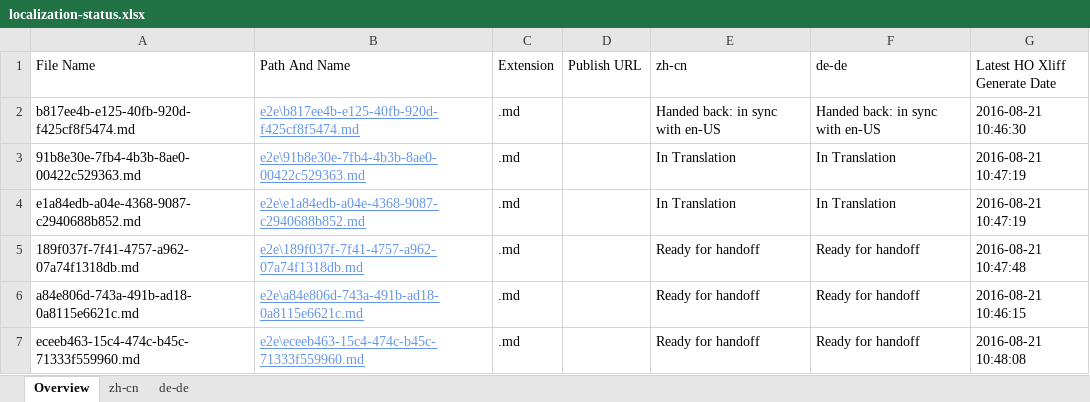
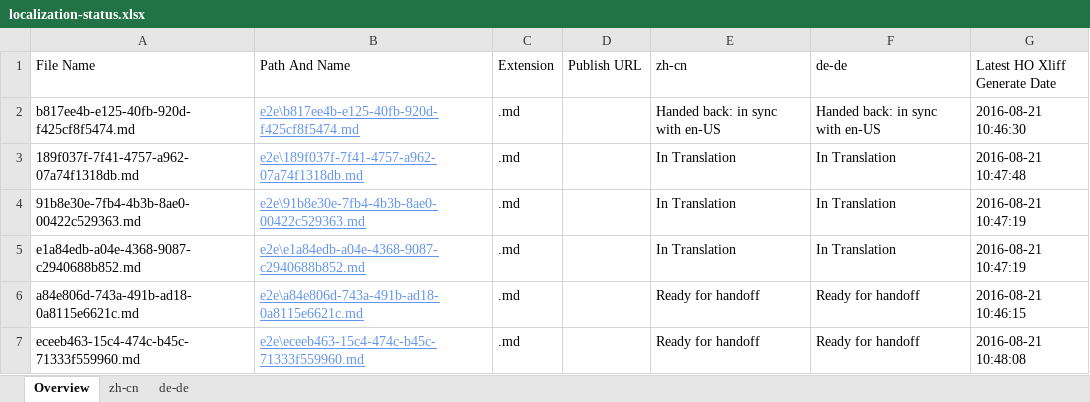
Before and after one commit to OpenLocalizationTestOrg/ol-test0-handback, an Excel workbook: ol-handback/OpenLocalizationTestOrg/ol-test0/ci/localization-status.xlsx, sheet Overview, drawn as a sheet; values as stored, in another font and other column widths than the file's, no borders; table styles not drawn; removed rows and columns are numbered as before the commit, all else as after; the diff names each change by its address in the sheet, - before the commit and + after, or states it on an @@ line.

```diff
--- a/ol-handback/OpenLocalizationTestOrg/ol-test0/ci/localization-status.xlsx (sheet Overview)
+++ b/ol-handback/OpenLocalizationTestOrg/ol-test0/ci/localization-status.xlsx (sheet Overview)
+row 3: 189f037f-7f41-4757-a962-07a74f1318db.md | e2e\189f037f-7f41-4757-a962-07a74f1318db.md | .md |  | In Translation | In Translation | 2016-08-21 10:47:48
-row 5: 189f037f-7f41-4757-a962-07a74f1318db.md | e2e\189f037f-7f41-4757-a962-07a74f1318db.md | .md |  | Ready for handoff | Ready for handoff | 2016-08-21 10:47:48
```
Also changed, not shown: sheet zh-cn, sheet de-de.
